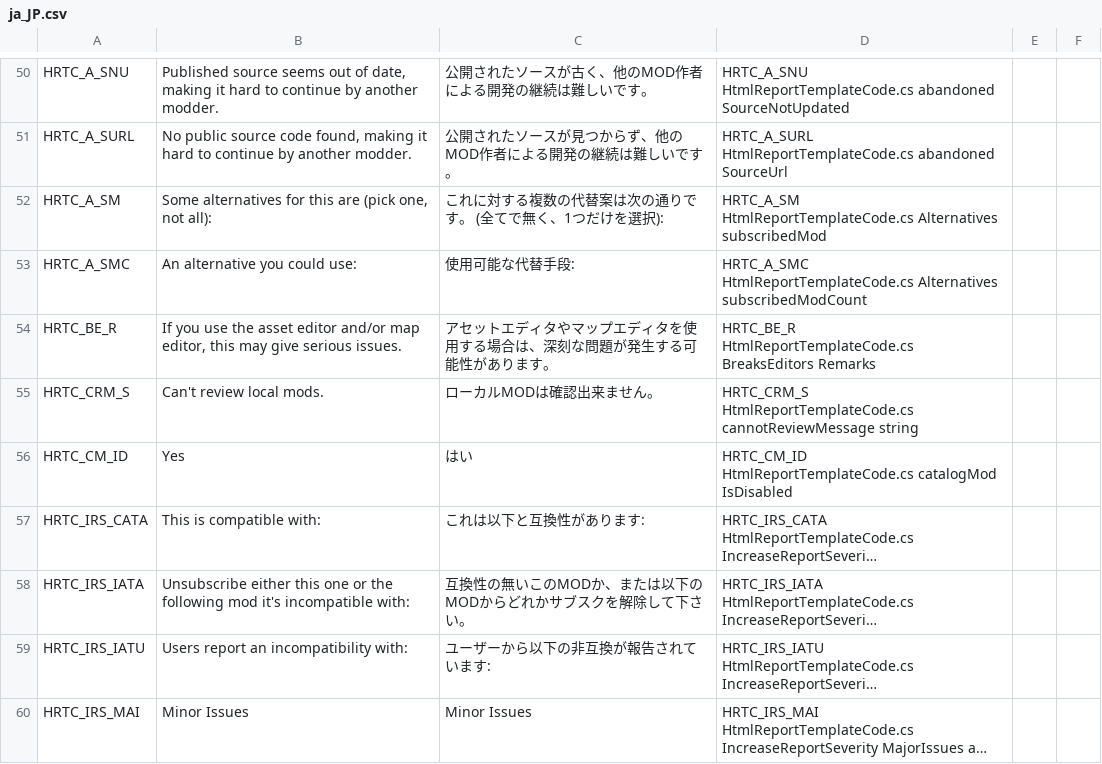
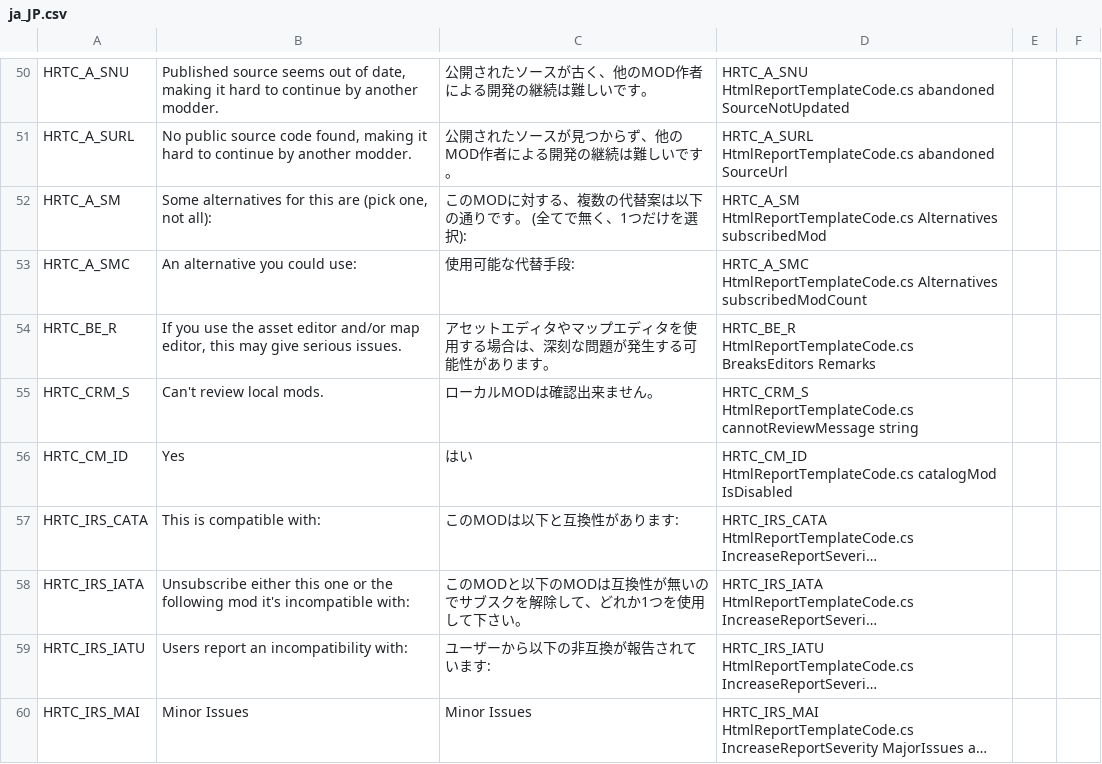
Before and after one commit to chameleon-tbn/CompatibilityReport, a CSV file: i18n/ja_JP.csv, drawn as a sheet; only a part is shown, gaps mark what is left out; long unchanged cells end in …; the diff covers the shown part only; the diff names each change by its address in the sheet, - before the commit and + after, or states it on an @@ line.

```diff
--- a/i18n/ja_JP.csv
+++ b/i18n/ja_JP.csv
-C52: これに対する複数の代替案は次の通りです。 (全てで無く、1つだけを選択):
+C52: このMODに対する、複数の代替案は以下の通りです。 (全てで無く、1つだけを選択):
-C57: これは以下と互換性があります:
+C57: このMODは以下と互換性があります:
-C58: 互換性の無いこのMODか、または以下のMODからどれかサブスクを解除して下さい。
+C58: このMODと以下のMODは互換性が無いのでサブスクを解除して、どれか1つを使用して下さい。
```
Also changed, not shown: 67 edited cells elsewhere in this file.
